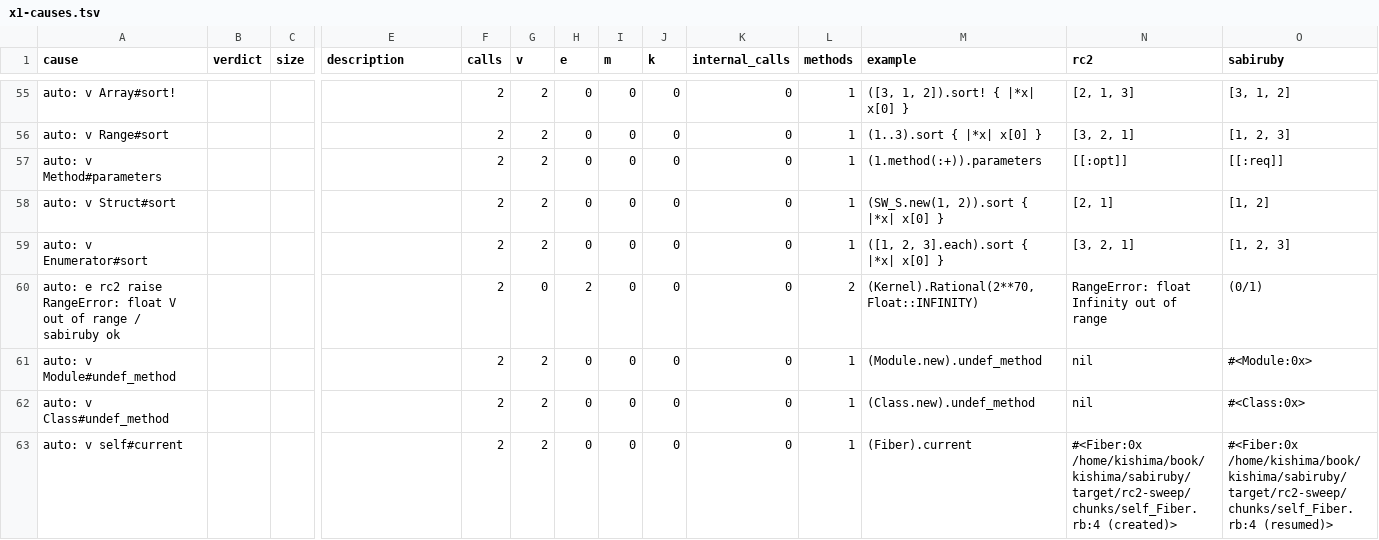
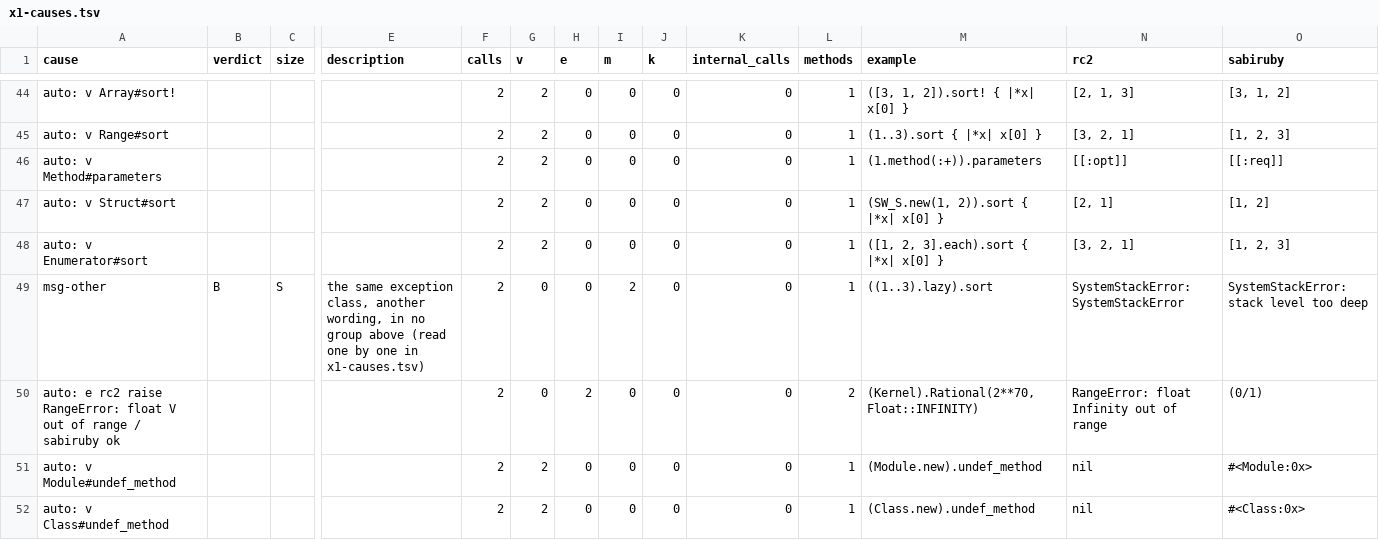
Before and after one commit to Rucadi/sabiruby, a TSV file: docs/verification/rc2-sweep/x1-causes.tsv, drawn as a sheet; only a part is shown, gaps mark what is left out; the shorter side is filled out with more unchanged rows; rows hold the shown columns only; the diff covers the shown part only; the diff names each change by its address in the sheet, - before the commit and + after, or states it on an @@ line.

```diff
--- a/docs/verification/rc2-sweep/x1-causes.tsv
+++ b/docs/verification/rc2-sweep/x1-causes.tsv
+row 49: msg-other | B | S | the same exception class, another wording, in no group above (read one by one in x1-causes.tsv) | 2 | 0 | 0 | 2 | 0 | 0 | 1 | ((1..3).lazy).sort | SystemStackError: SystemStackError | SystemStackError: stack level too deep
```
Also changed, not shown: 11 removed rows and 7 edited cells elsewhere in this file, docs/verification/rc2-sweep/x2-programs.tsv, 39 other files.
